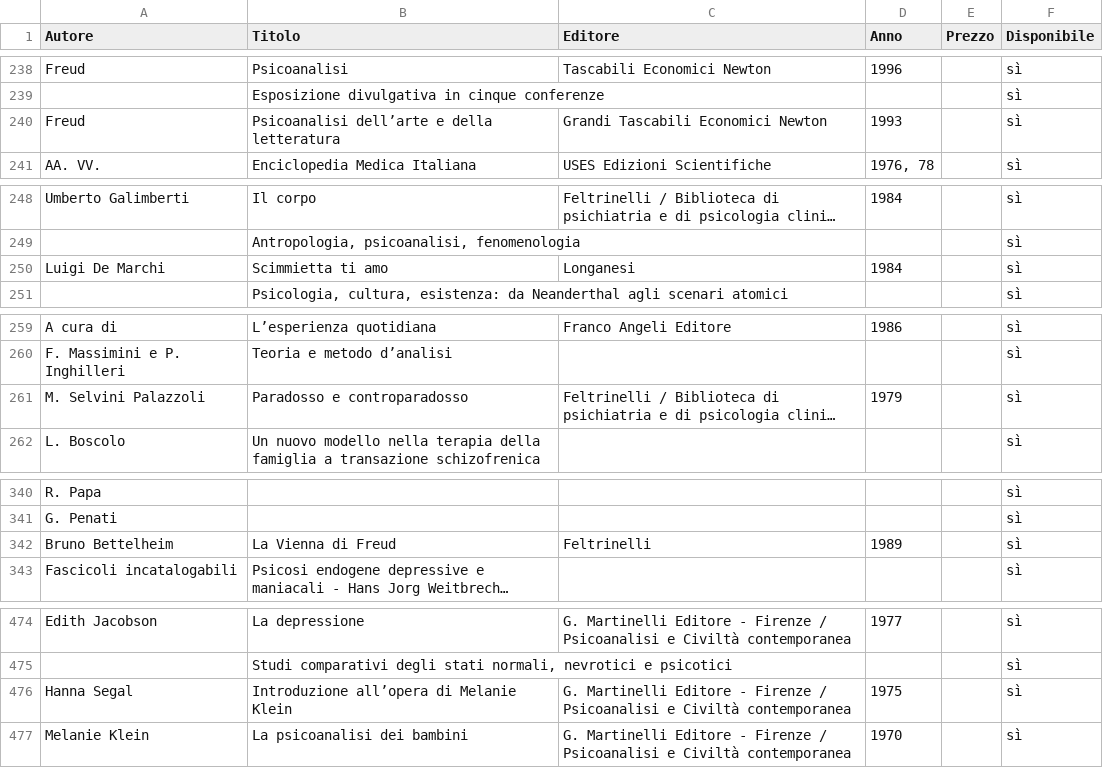
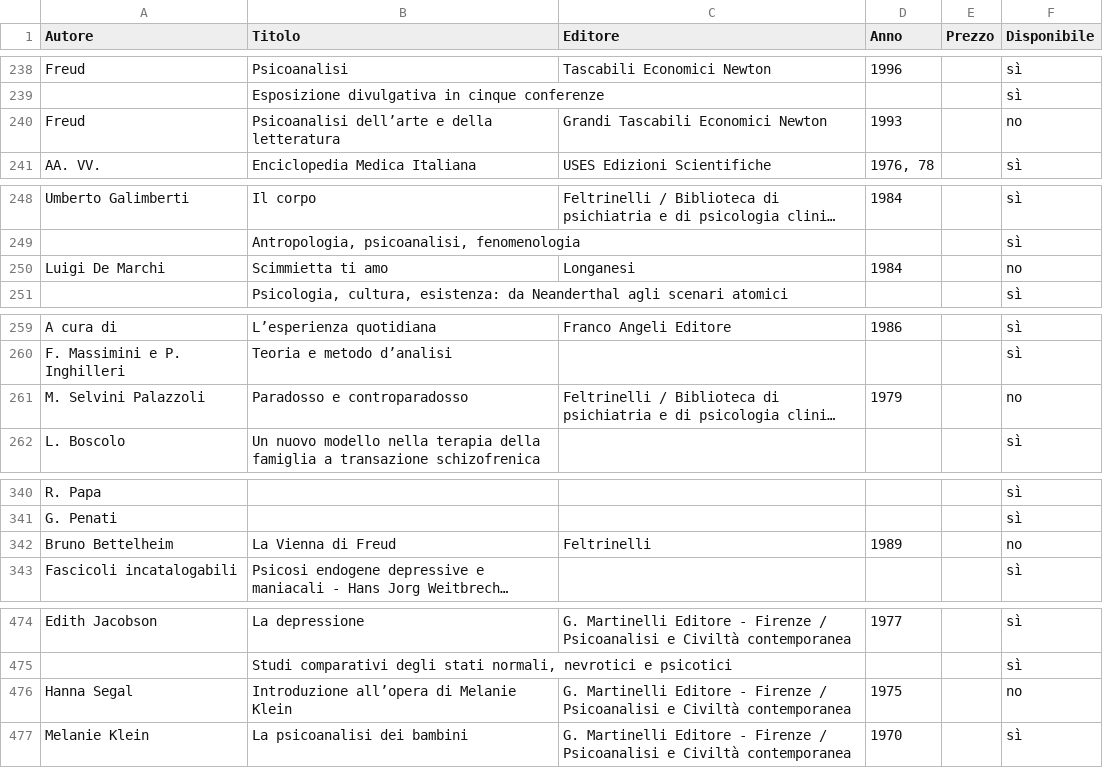
Before and after one commit to giordanipaolo25-ops/catalogo-libri, a CSV file: catalogo_libri_sito_definitivo.csv, drawn as a sheet; only a part is shown, gaps mark what is left out; long unchanged cells end in …; the diff covers the shown part only; the diff names each change by its address in the sheet, - before the commit and + after, or states it on an @@ line.

```diff
--- a/catalogo_libri_sito_definitivo.csv
+++ b/catalogo_libri_sito_definitivo.csv
-F240 (Disponibile): sì
+F240 (Disponibile): no
-F250 (Disponibile): sì
+F250 (Disponibile): no
-F261 (Disponibile): sì
+F261 (Disponibile): no
-F342 (Disponibile): sì
+F342 (Disponibile): no
-F476 (Disponibile): sì
+F476 (Disponibile): no
```
Also changed, not shown: 20 edited cells elsewhere in this file.
